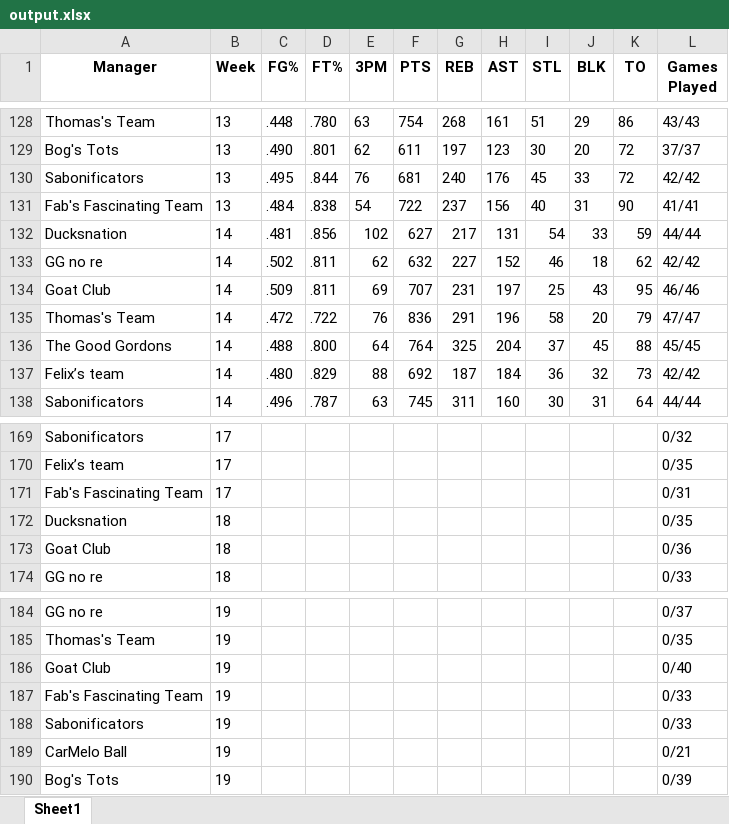
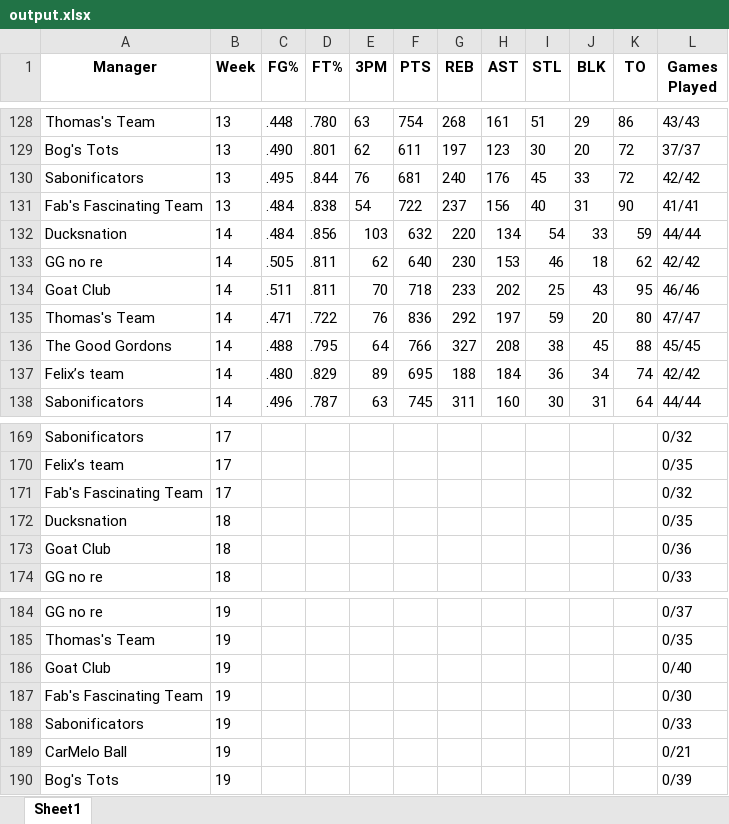
Before and after one commit to jyoun110/FantasyComp, an Excel workbook: output.xlsx, sheet Sheet1, drawn as a sheet; only a part is shown, gaps mark what is left out; values as stored, in another font and other column widths than the file's, no borders; the diff covers the shown part only; the diff names each change by its address in the sheet, - before the commit and + after, or states it on an @@ line.

Commit message:
Daily data update

```diff
--- a/output.xlsx (sheet Sheet1)
+++ b/output.xlsx (sheet Sheet1)
-C132 (FG%): .481
+C132 (FG%): .484
-E132 (3PM): 102
+E132 (3PM): 103
-F132 (PTS): 627
+F132 (PTS): 632
-G132 (REB): 217
+G132 (REB): 220
-H132 (AST): 131
+H132 (AST): 134
-C133 (FG%): .502
+C133 (FG%): .505
-F133 (PTS): 632
+F133 (PTS): 640
-G133 (REB): 227
+G133 (REB): 230
-H133 (AST): 152
+H133 (AST): 153
-C134 (FG%): .509
+C134 (FG%): .511
-E134 (3PM): 69
+E134 (3PM): 70
-F134 (PTS): 707
+F134 (PTS): 718
-G134 (REB): 231
+G134 (REB): 233
-H134 (AST): 197
+H134 (AST): 202
-C135 (FG%): .472
+C135 (FG%): .471
-G135 (REB): 291
+G135 (REB): 292
-H135 (AST): 196
+H135 (AST): 197
-I135 (STL): 58
+I135 (STL): 59
-K135 (TO): 79
+K135 (TO): 80
-D136 (FT%): .800
+D136 (FT%): .795
-F136 (PTS): 764
+F136 (PTS): 766
-G136 (REB): 325
+G136 (REB): 327
-H136 (AST): 204
+H136 (AST): 208
-I136 (STL): 37
+I136 (STL): 38
-E137 (3PM): 88
+E137 (3PM): 89
-F137 (PTS): 692
+F137 (PTS): 695
-G137 (REB): 187
+G137 (REB): 188
-J137 (BLK): 32
+J137 (BLK): 34
-K137 (TO): 73
+K137 (TO): 74
-L171 (Games Played): 0/31
+L171 (Games Played): 0/32
-L187 (Games Played): 0/33
+L187 (Games Played): 0/30
```
Also changed, not shown: 12 edited cells elsewhere in this sheet.
